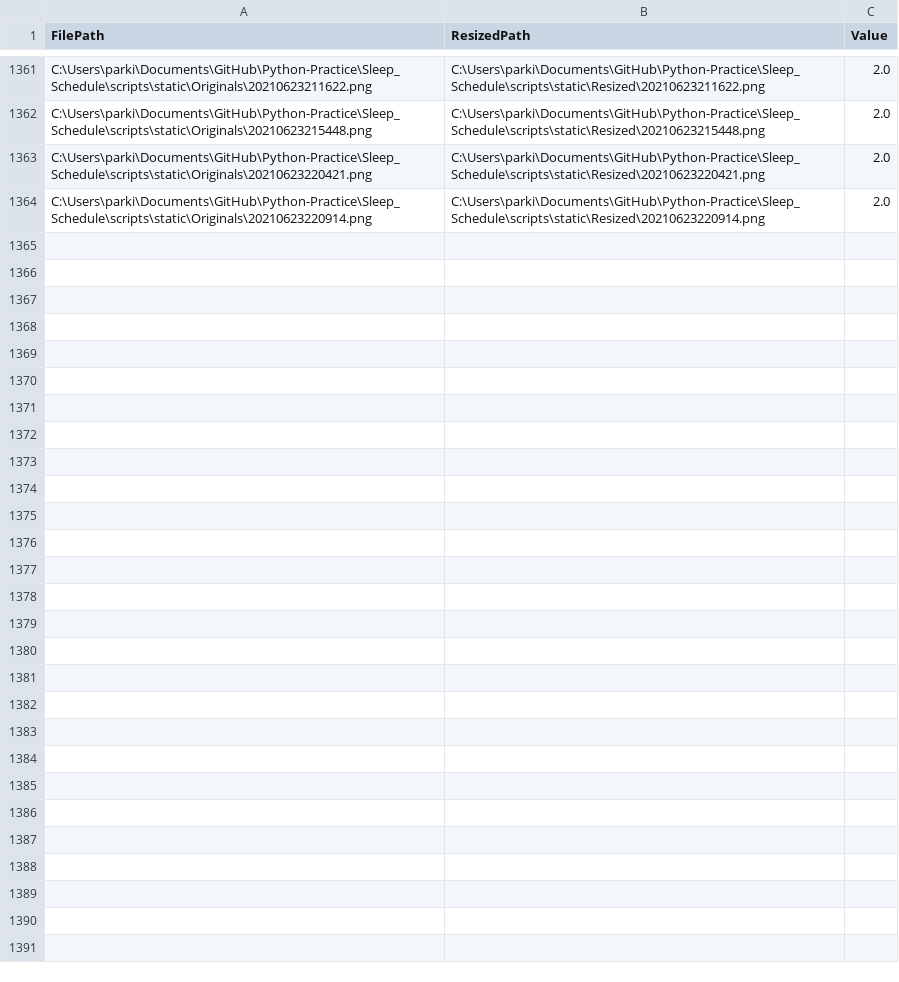
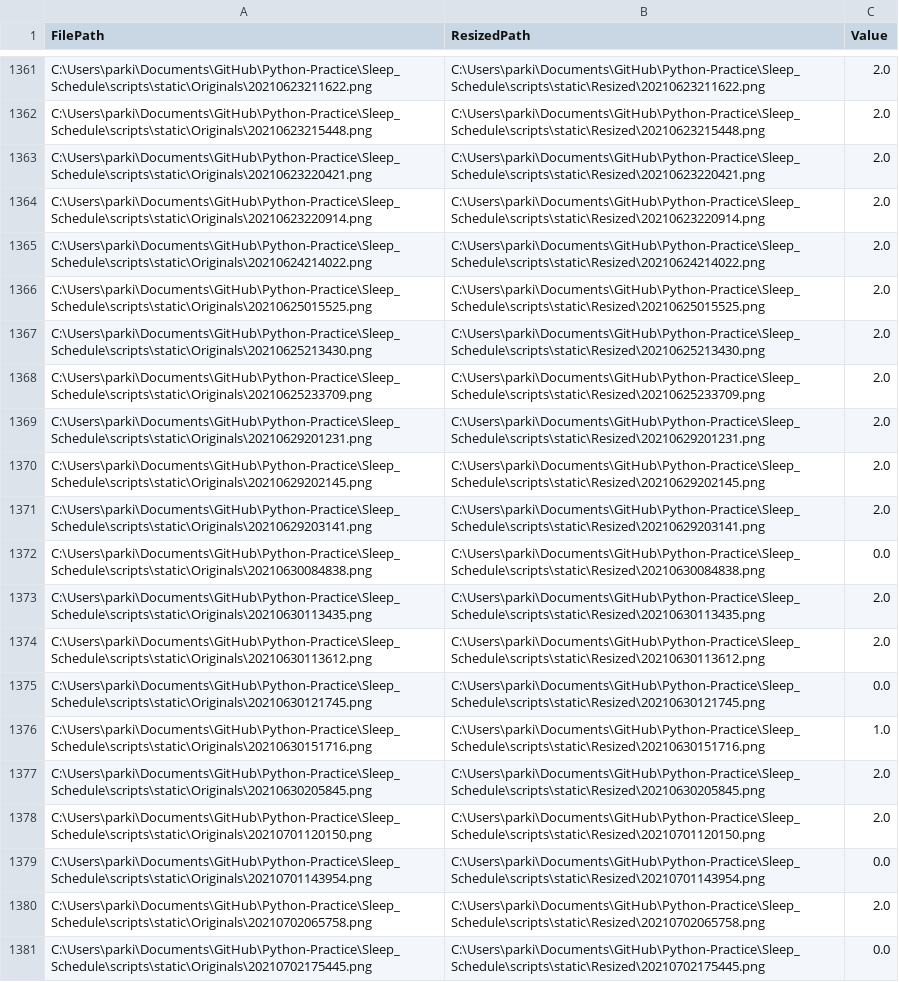
Before and after one commit to g-parki/Sleep-Schedule, a CSV file: data/data.csv, drawn as a sheet; only a part is shown, gaps mark what is left out.

Commit message:
Routine data commit

```diff
--- a/data/data.csv
+++ b/data/data.csv
@@ -1364 +1364,18 @@ C:\Users\parki\Documents\GitHub\Python-Practice\Sleep_Schedule\scripts\static\Or
 C:\Users\parki\Documents\GitHub\Python-Practice\Sleep_Schedule\scripts\static\Originals\20210623220914.png,C:\Users\parki\Documents\GitHub\Python-Practice\Sleep_Schedule\scripts\static\Resized\20210623220914.png,2.0
+C:\Users\parki\Documents\GitHub\Python-Practice\Sleep_Schedule\scripts\static\Originals\20210624214022.png,C:\Users\parki\Documents\GitHub\Python-Practice\Sleep_Schedule\scripts\static\Resized\20210624214022.png,2.0
+C:\Users\parki\Documents\GitHub\Python-Practice\Sleep_Schedule\scripts\static\Originals\20210625015525.png,C:\Users\parki\Documents\GitHub\Python-Practice\Sleep_Schedule\scripts\static\Resized\20210625015525.png,2.0
+C:\Users\parki\Documents\GitHub\Python-Practice\Sleep_Schedule\scripts\static\Originals\20210625213430.png,C:\Users\parki\Documents\GitHub\Python-Practice\Sleep_Schedule\scripts\static\Resized\20210625213430.png,2.0
+C:\Users\parki\Documents\GitHub\Python-Practice\Sleep_Schedule\scripts\static\Originals\20210625233709.png,C:\Users\parki\Documents\GitHub\Python-Practice\Sleep_Schedule\scripts\static\Resized\20210625233709.png,2.0
+C:\Users\parki\Documents\GitHub\Python-Practice\Sleep_Schedule\scripts\static\Originals\20210629201231.png,C:\Users\parki\Documents\GitHub\Python-Practice\Sleep_Schedule\scripts\static\Resized\20210629201231.png,2.0
+C:\Users\parki\Documents\GitHub\Python-Practice\Sleep_Schedule\scripts\static\Originals\20210629202145.png,C:\Users\parki\Documents\GitHub\Python-Practice\Sleep_Schedule\scripts\static\Resized\20210629202145.png,2.0
+C:\Users\parki\Documents\GitHub\Python-Practice\Sleep_Schedule\scripts\static\Originals\20210629203141.png,C:\Users\parki\Documents\GitHub\Python-Practice\Sleep_Schedule\scripts\static\Resized\20210629203141.png,2.0
+C:\Users\parki\Documents\GitHub\Python-Practice\Sleep_Schedule\scripts\static\Originals\20210630084838.png,C:\Users\parki\Documents\GitHub\Python-Practice\Sleep_Schedule\scripts\static\Resized\20210630084838.png,0.0
+C:\Users\parki\Documents\GitHub\Python-Practice\Sleep_Schedule\scripts\static\Originals\20210630113435.png,C:\Users\parki\Documents\GitHub\Python-Practice\Sleep_Schedule\scripts\static\Resized\20210630113435.png,2.0
+C:\Users\parki\Documents\GitHub\Python-Practice\Sleep_Schedule\scripts\static\Originals\20210630113612.png,C:\Users\parki\Documents\GitHub\Python-Practice\Sleep_Schedule\scripts\static\Resized\20210630113612.png,2.0
+C:\Users\parki\Documents\GitHub\Python-Practice\Sleep_Schedule\scripts\static\Originals\20210630121745.png,C:\Users\parki\Documents\GitHub\Python-Practice\Sleep_Schedule\scripts\static\Resized\20210630121745.png,0.0
+C:\Users\parki\Documents\GitHub\Python-Practice\Sleep_Schedule\scripts\static\Originals\20210630151716.png,C:\Users\parki\Documents\GitHub\Python-Practice\Sleep_Schedule\scripts\static\Resized\20210630151716.png,1.0
+C:\Users\parki\Documents\GitHub\Python-Practice\Sleep_Schedule\scripts\static\Originals\20210630205845.png,C:\Users\parki\Documents\GitHub\Python-Practice\Sleep_Schedule\scripts\static\Resized\20210630205845.png,2.0
+C:\Users\parki\Documents\GitHub\Python-Practice\Sleep_Schedule\scripts\static\Originals\20210701120150.png,C:\Users\parki\Documents\GitHub\Python-Practice\Sleep_Schedule\scripts\static\Resized\20210701120150.png,2.0
+C:\Users\parki\Documents\GitHub\Python-Practice\Sleep_Schedule\scripts\static\Originals\20210701143954.png,C:\Users\parki\Documents\GitHub\Python-Practice\Sleep_Schedule\scripts\static\Resized\20210701143954.png,0.0
+C:\Users\parki\Documents\GitHub\Python-Practice\Sleep_Schedule\scripts\static\Originals\20210702065758.png,C:\Users\parki\Documents\GitHub\Python-Practice\Sleep_Schedule\scripts\static\Resized\20210702065758.png,2.0
+C:\Users\parki\Documents\GitHub\Python-Practice\Sleep_Schedule\scripts\static\Originals\20210702175445.png,C:\Users\parki\Documents\GitHub\Python-Practice\Sleep_Schedule\scripts\static\Resized\20210702175445.png,0.0
```
Also changed, not shown: 1 other file.
